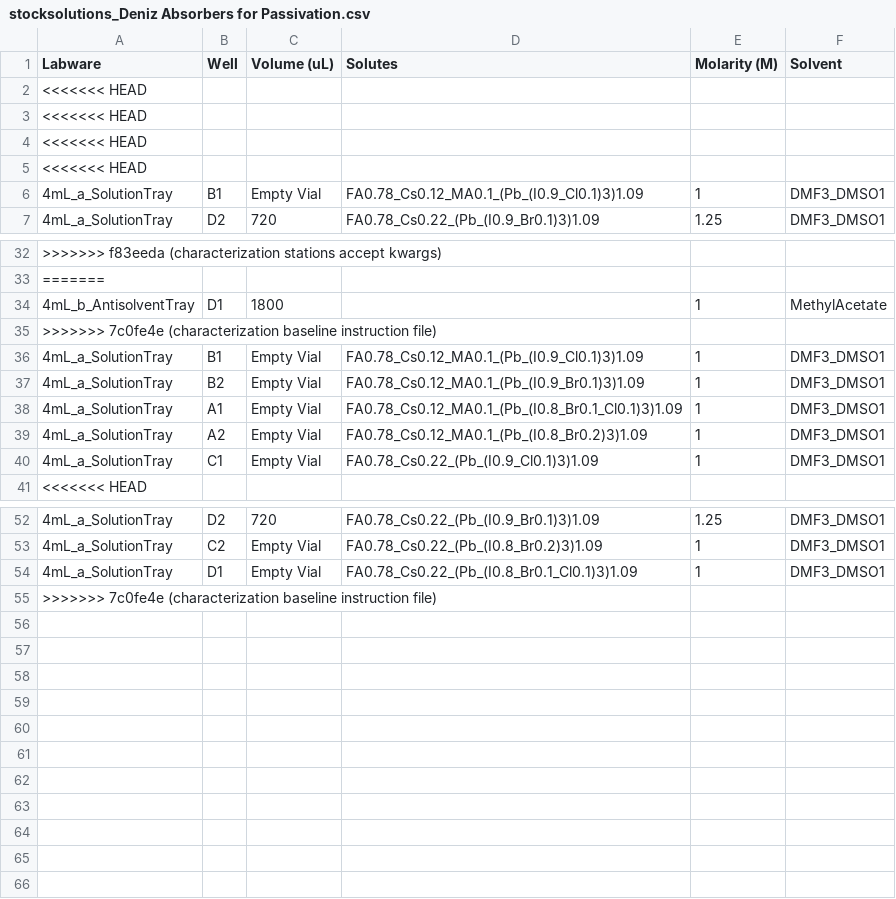
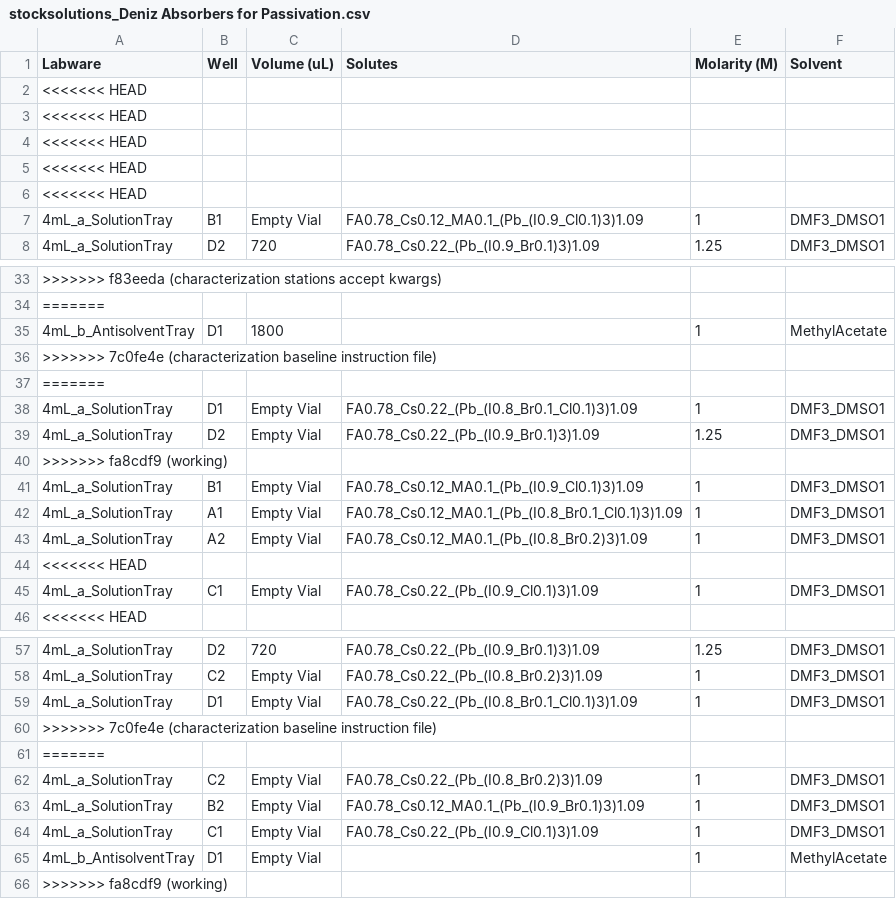
Before and after one commit to fenning-research-group/PASCAL, a CSV file: frgpascal/Examples/stocksolutions_Deniz Absorbers for Passivation.csv, drawn as a sheet; only a part is shown, gaps mark what is left out.

```diff
--- a/frgpascal/Examples/stocksolutions_Deniz Absorbers for Passivation.csv
+++ b/frgpascal/Examples/stocksolutions_Deniz Absorbers for Passivation.csv
@@ -5,2 +5,3 @@ Labware,Well,Volume (uL),Solutes,Molarity (M),Solvent
 <<<<<<< HEAD
+<<<<<<< HEAD
 4mL_a_SolutionTray,B1,Empty Vial,FA0.78_Cs0.12_MA0.1_(Pb_(I0.9_Cl0.1)3)1.09,1,DMF3_DMSO1
@@ -35,6 +36,10 @@ Labware,Well,Volume (uL),Solutes,Molarity (M),Solvent
 >>>>>>> 7c0fe4e (characterization baseline instruction file)
+=======
+4mL_a_SolutionTray,D1,Empty Vial,FA0.78_Cs0.22_(Pb_(I0.8_Br0.1_Cl0.1)3)1.09,1,DMF3_DMSO1
+4mL_a_SolutionTray,D2,Empty Vial,FA0.78_Cs0.22_(Pb_(I0.9_Br0.1)3)1.09,1.25,DMF3_DMSO1
+>>>>>>> fa8cdf9 (working)
 4mL_a_SolutionTray,B1,Empty Vial,FA0.78_Cs0.12_MA0.1_(Pb_(I0.9_Cl0.1)3)1.09,1,DMF3_DMSO1
-4mL_a_SolutionTray,B2,Empty Vial,FA0.78_Cs0.12_MA0.1_(Pb_(I0.9_Br0.1)3)1.09,1,DMF3_DMSO1
 4mL_a_SolutionTray,A1,Empty Vial,FA0.78_Cs0.12_MA0.1_(Pb_(I0.8_Br0.1_Cl0.1)3)1.09,1,DMF3_DMSO1
 4mL_a_SolutionTray,A2,Empty Vial,FA0.78_Cs0.12_MA0.1_(Pb_(I0.8_Br0.2)3)1.09,1,DMF3_DMSO1
+<<<<<<< HEAD
 4mL_a_SolutionTray,C1,Empty Vial,FA0.78_Cs0.22_(Pb_(I0.9_Cl0.1)3)1.09,1,DMF3_DMSO1
@@ -55 +60,7 @@ Labware,Well,Volume (uL),Solutes,Molarity (M),Solvent
 >>>>>>> 7c0fe4e (characterization baseline instruction file)
+=======
+4mL_a_SolutionTray,C2,Empty Vial,FA0.78_Cs0.22_(Pb_(I0.8_Br0.2)3)1.09,1,DMF3_DMSO1
+4mL_a_SolutionTray,B2,Empty Vial,FA0.78_Cs0.12_MA0.1_(Pb_(I0.9_Br0.1)3)1.09,1,DMF3_DMSO1
+4mL_a_SolutionTray,C1,Empty Vial,FA0.78_Cs0.22_(Pb_(I0.9_Cl0.1)3)1.09,1,DMF3_DMSO1
+4mL_b_AntisolventTray,D1,Empty Vial,,1,MethylAcetate
+>>>>>>> fa8cdf9 (working)
```
Also changed, not shown: frgpascal/Examples/SampleDataframe_Deniz Absorbers for Passivation.csv, 10 other files.
